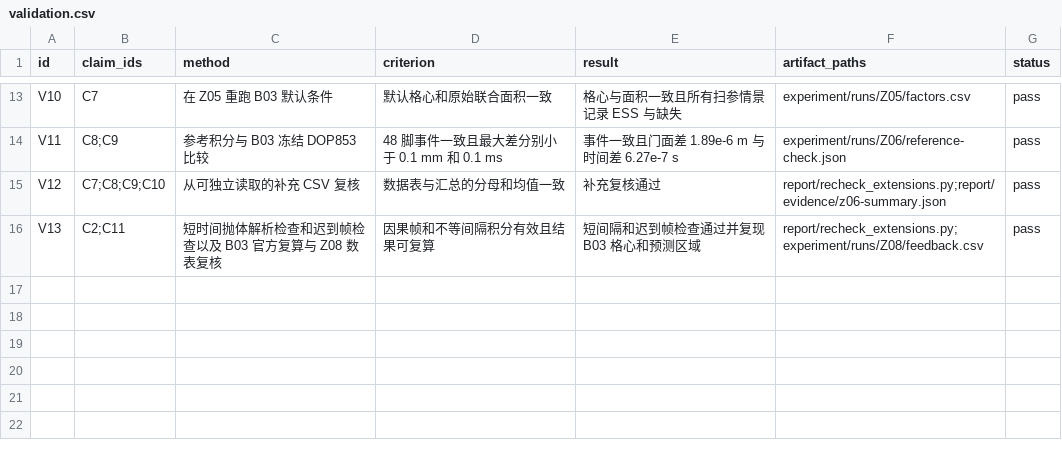
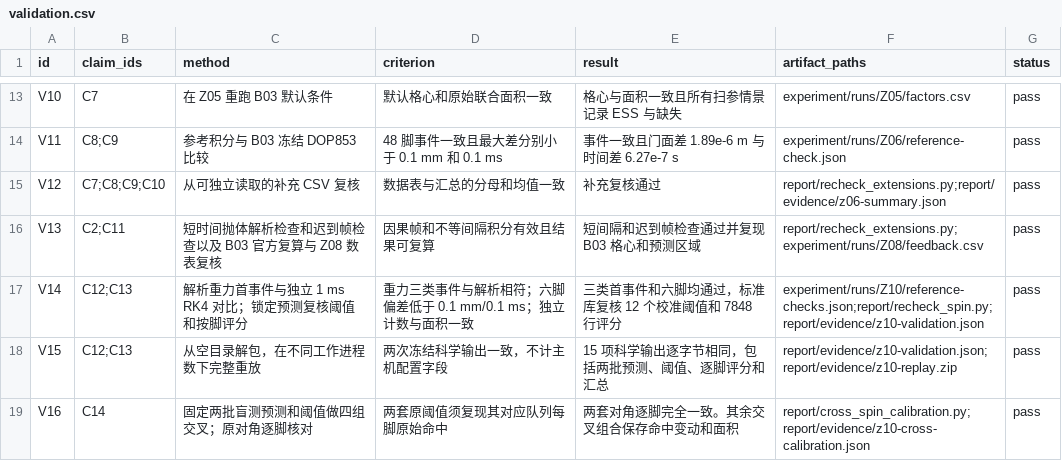
Before and after one commit to Emxy-Yang-2236/UPC_2026, a CSV file: experiment/records/validation.csv, drawn as a sheet; only a part is shown, gaps mark what is left out.

Commit message:
Report the independent spin study and cross the two frozen calibration thresholds

```diff
--- a/experiment/records/validation.csv
+++ b/experiment/records/validation.csv
@@ -16 +16,4 @@ V12,C7;C8;C9;C10,从可独立读取的补充 CSV 复核,数据表与汇总的分
 V13,C2;C11,短时间抛体解析检查和迟到帧检查以及 B03 官方复算与 Z08 数表复核,因果帧和不等间隔积分有效且结果可复算,短间隔和迟到帧检查通过并复现 B03 格心和预测区域,report/recheck_extensions.py;experiment/runs/Z08/feedback.csv,pass
+V14,C12;C13,解析重力首事件与独立 1 ms RK4 对比；锁定预测复核阈值和按脚评分,重力三类事件与解析相符；六脚偏差低于 0.1 mm/0.1 ms；独立计数与面积一致,三类首事件和六脚均通过，标准库复核 12 个校准阈值和 7848 行评分,experiment/runs/Z10/reference-checks.json;report/recheck_spin.py;report/evidence/z10-validation.json,pass
+V15,C12;C13,从空目录解包，在不同工作进程数下完整重放,两次冻结科学输出一致，不计主机配置字段,15 项科学输出逐字节相同，包括两批预测、阈值、逐脚评分和汇总,report/evidence/z10-validation.json;report/evidence/z10-replay.zip,pass
+V16,C14,固定两批盲测预测和阈值做四组交叉；原对角逐脚核对,两套原阈值须复现其对应队列每脚原始命中,两套对角逐脚完全一致。其余交叉组合保存命中变动和面积,report/cross_spin_calibration.py;report/evidence/z10-cross-calibration.json,pass
```
Also changed, not shown: experiment/records/claims.csv, experiment/records/parameters.csv, 24 other files.
